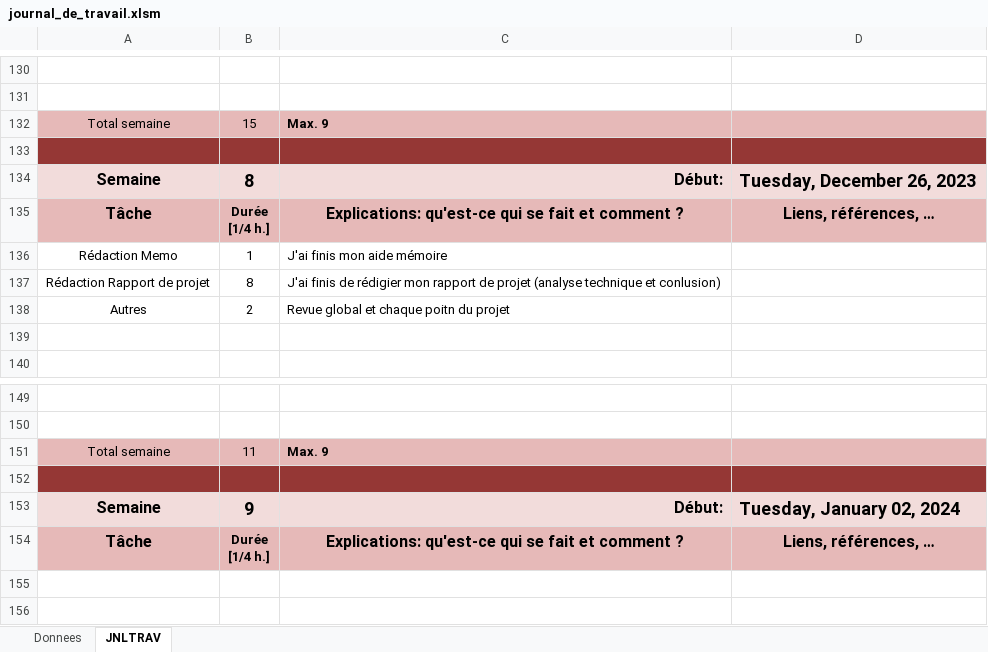
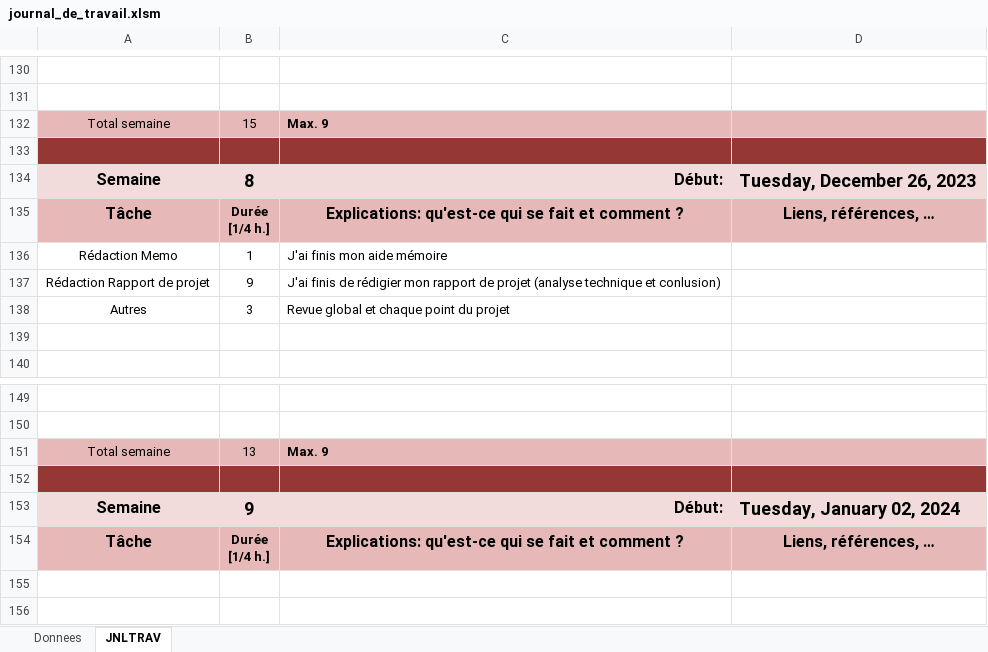
Before and after one commit to Froglaprod/P_Bulle, an Excel workbook: Documents/journal_de_travail.xlsm, sheet JNLTRAV, drawn as a sheet; only a part is shown, gaps mark what is left out; values as stored, in another font and other column widths than the file's, no borders; charts and pictures not drawn; the diff names each change by its address in the sheet, - before the commit and + after, or states it on an @@ line.

```diff
--- a/Documents/journal_de_travail.xlsm (sheet JNLTRAV)
+++ b/Documents/journal_de_travail.xlsm (sheet JNLTRAV)
-B137: 8
+B137: 9
-B138: 2
+B138: 3
-C138: Revue global et chaque poitn du projet
+C138: Revue global et chaque point du projet
-B151: 11
+B151: 13
```
Also changed, not shown: charts or pictures, 2 other files.
